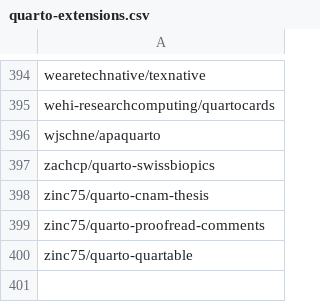
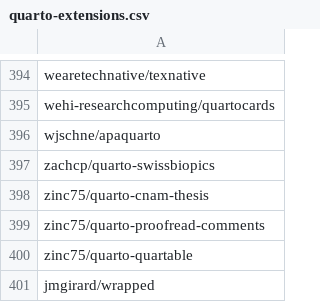
Before and after one commit to mcanouil/quarto-extensions, a CSV file: extensions/quarto-extensions.csv, drawn as a sheet; only a part is shown, gaps mark what is left out.

```diff
--- a/extensions/quarto-extensions.csv
+++ b/extensions/quarto-extensions.csv
@@ -400 +400,2 @@ zinc75/quarto-proofread-comments
 zinc75/quarto-quartable
+jmgirard/wrapped
```
